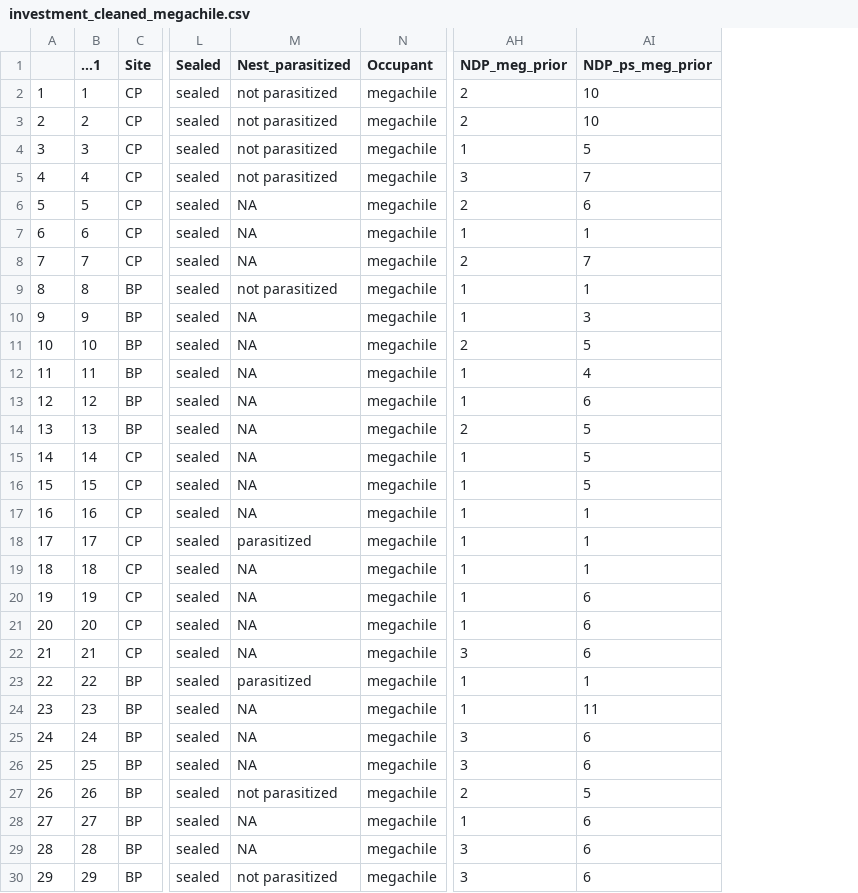
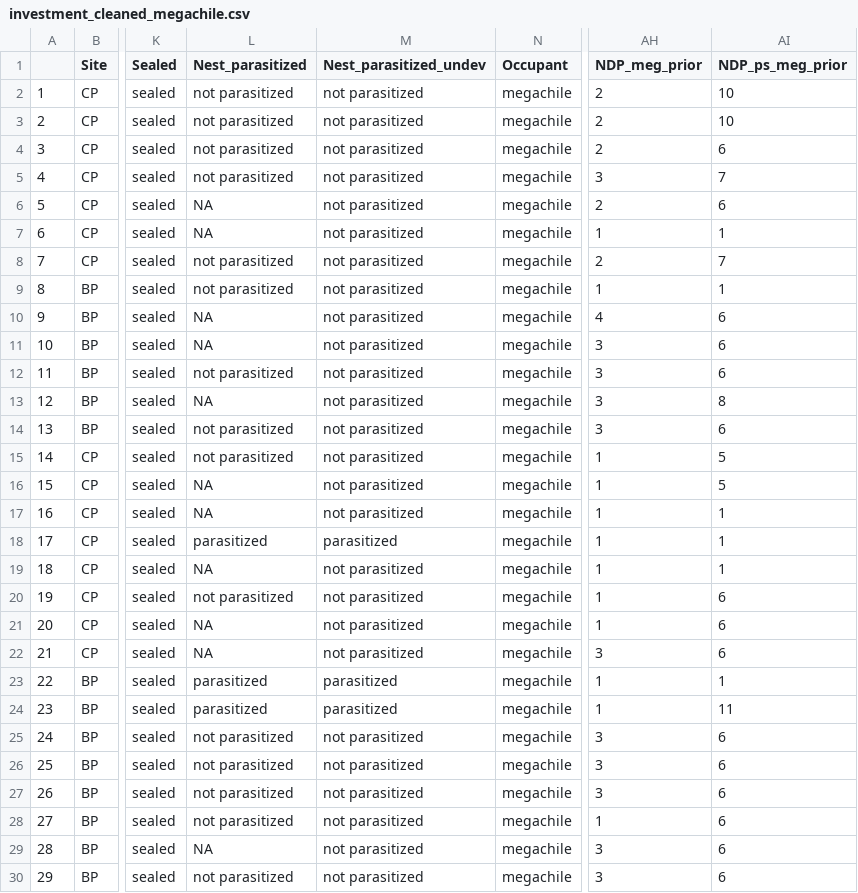
Before and after one commit to TovahKashetsky/nesting_preferences, a CSV file: Data/investment_cleaned_megachile.csv, drawn as a sheet; only a part is shown, gaps mark what is left out; removed rows and columns are numbered as before the commit, all else as after; the diff covers the shown part only; the diff names each change by its address in the sheet, - before the commit and + after, or states it on an @@ line.

```diff
--- a/Data/investment_cleaned_megachile.csv
+++ b/Data/investment_cleaned_megachile.csv
-column B (...1), rows 2-30: 1 | 2 | 3 | 4 | 5 | 6 | 7 | 8 | 9 | 10 | 11 | 12 | 13 | 14 | 15 | 16 | 17 | 18 | 19 | 20 | 21 | 22 | 23 | 24 | 25 | 26 | 27 | 28 | 29
+column M (Nest_parasitized_undev), rows 2-30: not parasitized | not parasitized | not parasitized | not parasitized | not parasitized | not parasitized | not parasitized | not parasitized | not parasitized | not parasitized | not parasitized | not parasitized | not parasitized | not parasitized | not parasitized | not parasitized | parasitized | not parasitized | not parasitized | not parasitized | not parasitized | parasitized | parasitized | not parasitized | not parasitized | not parasitized | not parasitized | not parasitized | not parasitized
-AH4 (NDP_meg_prior): 1
+AH4 (NDP_meg_prior): 2
-AI4 (NDP_ps_meg_prior): 5
+AI4 (NDP_ps_meg_prior): 6
-L8 (Nest_parasitized): NA
+L8 (Nest_parasitized): not parasitized
-AH10 (NDP_meg_prior): 1
+AH10 (NDP_meg_prior): 4
-AI10 (NDP_ps_meg_prior): 3
+AI10 (NDP_ps_meg_prior): 6
-AH11 (NDP_meg_prior): 2
+AH11 (NDP_meg_prior): 3
-AI11 (NDP_ps_meg_prior): 5
+AI11 (NDP_ps_meg_prior): 6
-L12 (Nest_parasitized): NA
+L12 (Nest_parasitized): not parasitized
-AH12:AH13 (NDP_meg_prior): 1
+AH12:AH13 (NDP_meg_prior): 3
-AI12 (NDP_ps_meg_prior): 4
+AI12 (NDP_ps_meg_prior): 6
-AI13 (NDP_ps_meg_prior): 6
+AI13 (NDP_ps_meg_prior): 8
-L14:L15 (Nest_parasitized): NA
+L14:L15 (Nest_parasitized): not parasitized
-AH14 (NDP_meg_prior): 2
+AH14 (NDP_meg_prior): 3
-AI14 (NDP_ps_meg_prior): 5
+AI14 (NDP_ps_meg_prior): 6
-L20 (Nest_parasitized): NA
+L20 (Nest_parasitized): not parasitized
-L24 (Nest_parasitized): NA
+L24 (Nest_parasitized): parasitized
-L25:L26 (Nest_parasitized): NA
+L25:L26 (Nest_parasitized): not parasitized
-AH27 (NDP_meg_prior): 2
+AH27 (NDP_meg_prior): 3
-AI27 (NDP_ps_meg_prior): 5
+AI27 (NDP_ps_meg_prior): 6
-L28 (Nest_parasitized): NA
+L28 (Nest_parasitized): not parasitized
```
Also changed, not shown: 51 edited cells elsewhere in this file, Data/investment_cleaned_osmia.csv, Data/nesting_cells_cleaned_megachile.csv, 24 other files.
